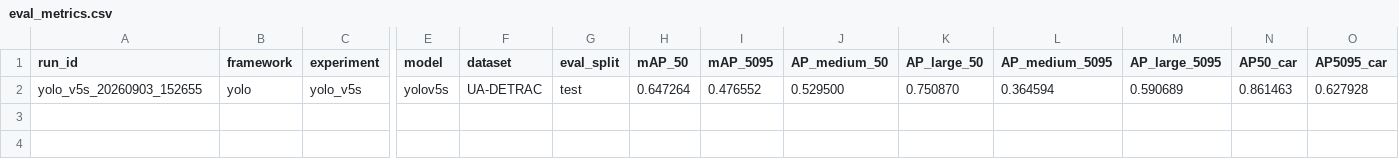
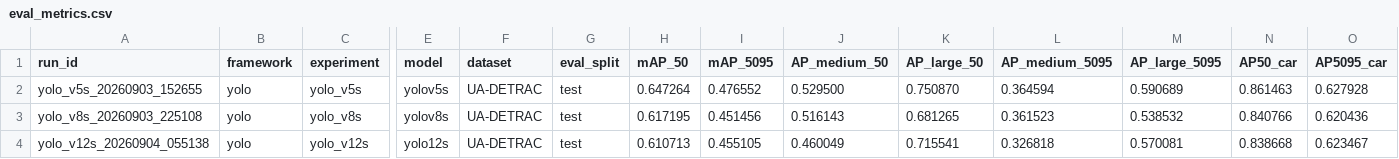
Before and after one commit to WhyNot0YJ/CaS_DETR, a CSV file: experiments/reports/uadetrac/eval_metrics.csv, drawn as a sheet; only a part is shown, gaps mark what is left out; rows hold the shown columns only; the diff names each change by its address in the sheet, - before the commit and + after, or states it on an @@ line.

```diff
--- a/experiments/reports/uadetrac/eval_metrics.csv
+++ b/experiments/reports/uadetrac/eval_metrics.csv
+row 3: yolo_v8s_20260903_225108 | yolo | yolo_v8s | yolov8s | UA-DETRAC | test | 0.617195 | 0.451456 | 0.516143 | 0.681265 | 0.361523 | 0.538532 | 0.840766 | 0.620436
+row 4: yolo_v12s_20260904_055138 | yolo | yolo_v12s | yolo12s | UA-DETRAC | test | 0.610713 | 0.455105 | 0.460049 | 0.715541 | 0.326818 | 0.570081 | 0.838668 | 0.623467
```
Also changed, not shown: experiments/reports/dairv2x/benchmark.csv, experiments/reports/dairv2x/eval_metrics.csv, 3 other files.
